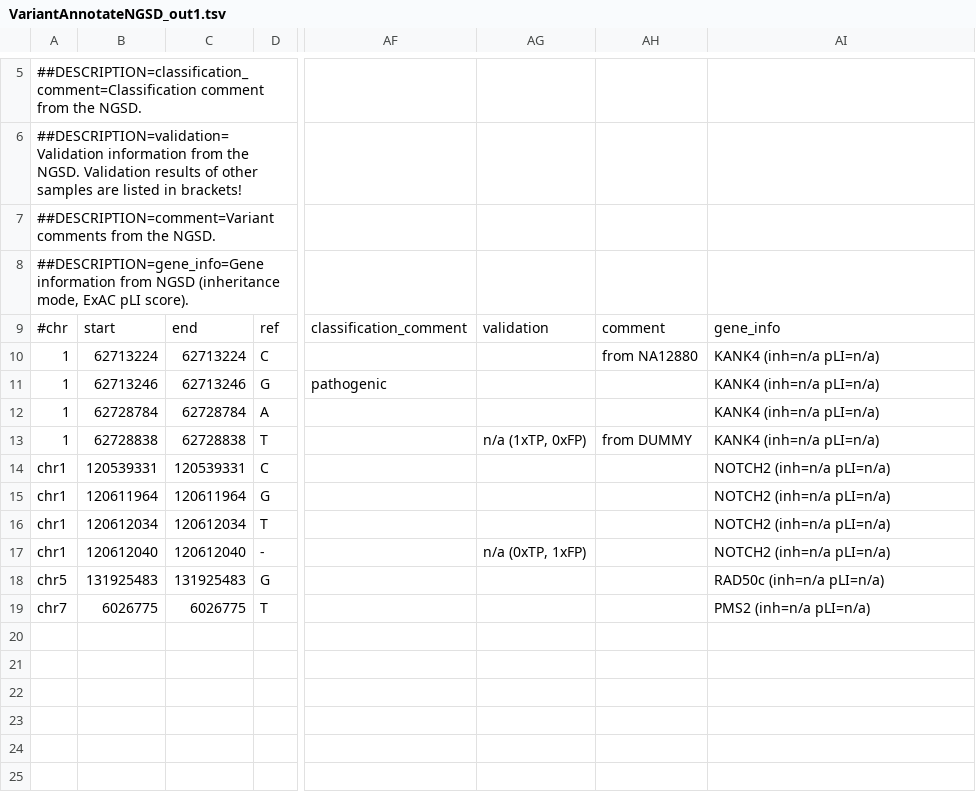
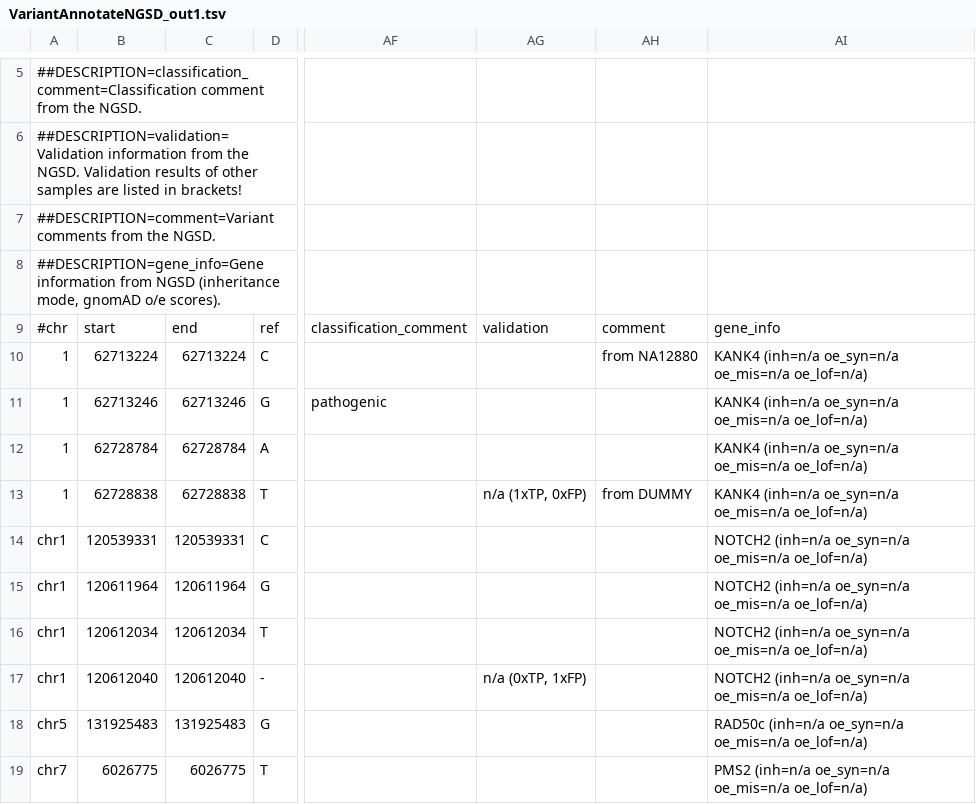
Before and after one commit to imgag/ngs-bits, a TSV file: src/tools-TEST/data_out/VariantAnnotateNGSD_out1.tsv, drawn as a sheet; only a part is shown, gaps mark what is left out; the diff names each change by its address in the sheet, - before the commit and + after, or states it on an @@ line.

Commit message:
Switch from ExAC pLI to gnomAD o/e (#33)

```diff
--- a/src/tools-TEST/data_out/VariantAnnotateNGSD_out1.tsv
+++ b/src/tools-TEST/data_out/VariantAnnotateNGSD_out1.tsv
-A8: …(inheritance mode, ExAC pLI score).
+A8: …(inheritance mode, gnomAD o/e scores).
-AI10:AI13: KANK4 (inh=n/a pLI=n/a)
+AI10:AI13: KANK4 (inh=n/a oe_syn=n/a oe_mis=n/a oe_lof=n/a)
-AI14:AI17: NOTCH2 (inh=n/a pLI=n/a)
+AI14:AI17: NOTCH2 (inh=n/a oe_syn=n/a oe_mis=n/a oe_lof=n/a)
-AI18: RAD50c (inh=n/a pLI=n/a)
+AI18: RAD50c (inh=n/a oe_syn=n/a oe_mis=n/a oe_lof=n/a)
-AI19: PMS2 (inh=n/a pLI=n/a)
+AI19: PMS2 (inh=n/a oe_syn=n/a oe_mis=n/a oe_lof=n/a)
```
Also changed, not shown: src/tools-TEST/data_out/VariantAnnotateNGSD_out2.tsv, 35 other files.
